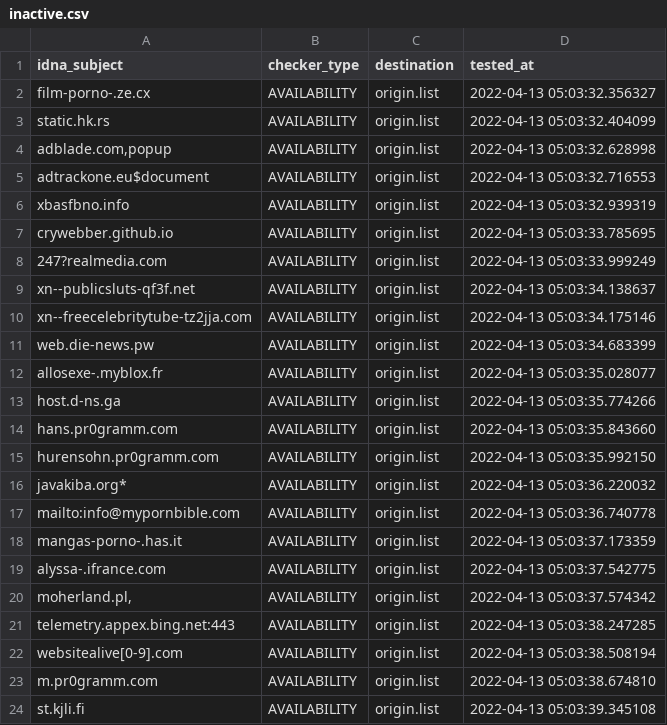
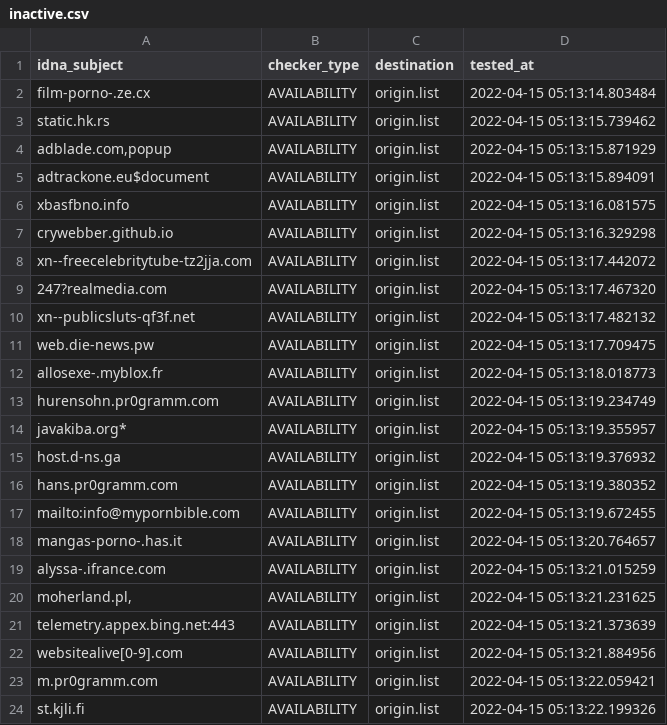
Before and after one commit to dead-hosts/repository-structure, a CSV file: .pyfunceble/inactive.csv, drawn as a sheet.

```diff
--- a/.pyfunceble/inactive.csv
+++ b/.pyfunceble/inactive.csv
@@ -1,24 +1,24 @@
 idna_subject,checker_type,destination,tested_at
-film-porno-.ze.cx,AVAILABILITY,origin.list,2022-04-13 05:03:32.356327
-static.hk.rs,AVAILABILITY,origin.list,2022-04-13 05:03:32.404099
-"adblade.com,popup",AVAILABILITY,origin.list,2022-04-13 05:03:32.628998
-adtrackone.eu$document,AVAILABILITY,origin.list,2022-04-13 05:03:32.716553
-xbasfbno.info,AVAILABILITY,origin.list,2022-04-13 05:03:32.939319
-crywebber.github.io,AVAILABILITY,origin.list,2022-04-13 05:03:33.785695
-247?realmedia.com,AVAILABILITY,origin.list,2022-04-13 05:03:33.999249
-xn--publicsluts-qf3f.net,AVAILABILITY,origin.list,2022-04-13 05:03:34.138637
-xn--freecelebritytube-tz2jja.com,AVAILABILITY,origin.list,2022-04-13 05:03:34.175146
-web.die-news.pw,AVAILABILITY,origin.list,2022-04-13 05:03:34.683399
-allosexe-.myblox.fr,AVAILABILITY,origin.list,2022-04-13 05:03:35.028077
-host.d-ns.ga,AVAILABILITY,origin.list,2022-04-13 05:03:35.774266
-hans.pr0gramm.com,AVAILABILITY,origin.list,2022-04-13 05:03:35.843660
-hurensohn.pr0gramm.com,AVAILABILITY,origin.list,2022-04-13 05:03:35.992150
-javakiba.org*,AVAILABILITY,origin.list,2022-04-13 05:03:36.220032
-mailto:info@mypornbible.com,AVAILABILITY,origin.list,2022-04-13 05:03:36.740778
-mangas-porno-.has.it,AVAILABILITY,origin.list,2022-04-13 05:03:37.173359
-alyssa-.ifrance.com,AVAILABILITY,origin.list,2022-04-13 05:03:37.542775
-"moherland.pl,",AVAILABILITY,origin.list,2022-04-13 05:03:37.574342
-telemetry.appex.bing.net:443,AVAILABILITY,origin.list,2022-04-13 05:03:38.247285
-websitealive[0-9].com,AVAILABILITY,origin.list,2022-04-13 05:03:38.508194
-m.pr0gramm.com,AVAILABILITY,origin.list,2022-04-13 05:03:38.674810
-st.kjli.fi,AVAILABILITY,origin.list,2022-04-13 05:03:39.345108
+film-porno-.ze.cx,AVAILABILITY,origin.list,2022-04-15 05:13:14.803484
+static.hk.rs,AVAILABILITY,origin.list,2022-04-15 05:13:15.739462
+"adblade.com,popup",AVAILABILITY,origin.list,2022-04-15 05:13:15.871929
+adtrackone.eu$document,AVAILABILITY,origin.list,2022-04-15 05:13:15.894091
+xbasfbno.info,AVAILABILITY,origin.list,2022-04-15 05:13:16.081575
+crywebber.github.io,AVAILABILITY,origin.list,2022-04-15 05:13:16.329298
+xn--freecelebritytube-tz2jja.com,AVAILABILITY,origin.list,2022-04-15 05:13:17.442072
+247?realmedia.com,AVAILABILITY,origin.list,2022-04-15 05:13:17.467320
+xn--publicsluts-qf3f.net,AVAILABILITY,origin.list,2022-04-15 05:13:17.482132
+web.die-news.pw,AVAILABILITY,origin.list,2022-04-15 05:13:17.709475
+allosexe-.myblox.fr,AVAILABILITY,origin.list,2022-04-15 05:13:18.018773
+hurensohn.pr0gramm.com,AVAILABILITY,origin.list,2022-04-15 05:13:19.234749
+javakiba.org*,AVAILABILITY,origin.list,2022-04-15 05:13:19.355957
+host.d-ns.ga,AVAILABILITY,origin.list,2022-04-15 05:13:19.376932
+hans.pr0gramm.com,AVAILABILITY,origin.list,2022-04-15 05:13:19.380352
+mailto:info@mypornbible.com,AVAILABILITY,origin.list,2022-04-15 05:13:19.672455
+mangas-porno-.has.it,AVAILABILITY,origin.list,2022-04-15 05:13:20.764657
+alyssa-.ifrance.com,AVAILABILITY,origin.list,2022-04-15 05:13:21.015259
+"moherland.pl,",AVAILABILITY,origin.list,2022-04-15 05:13:21.231625
+telemetry.appex.bing.net:443,AVAILABILITY,origin.list,2022-04-15 05:13:21.373639
+websitealive[0-9].com,AVAILABILITY,origin.list,2022-04-15 05:13:21.884956
+m.pr0gramm.com,AVAILABILITY,origin.list,2022-04-15 05:13:22.059421
+st.kjli.fi,AVAILABILITY,origin.list,2022-04-15 05:13:22.199326
```
Also changed, not shown: 11 other files.
